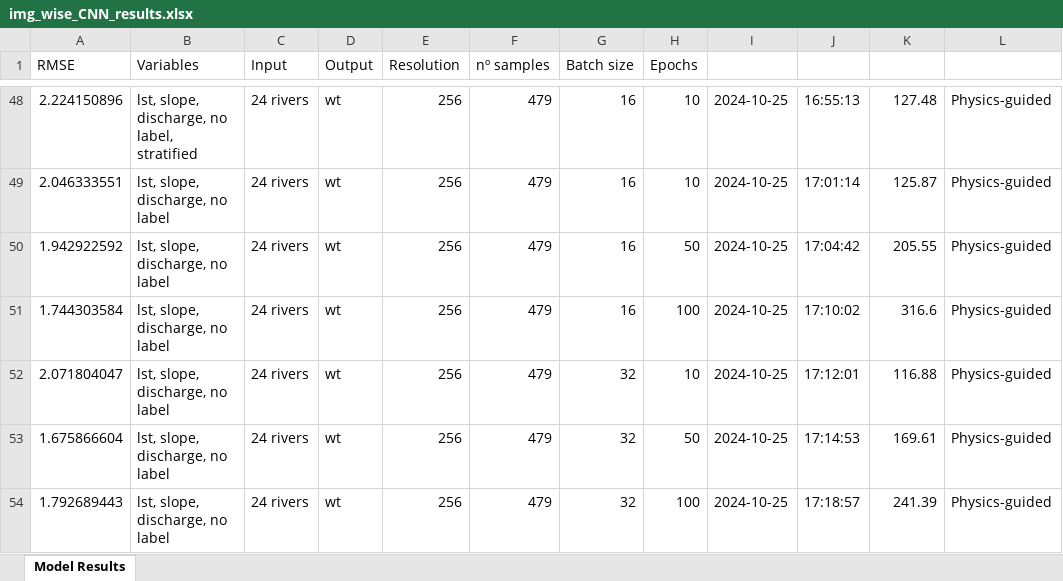
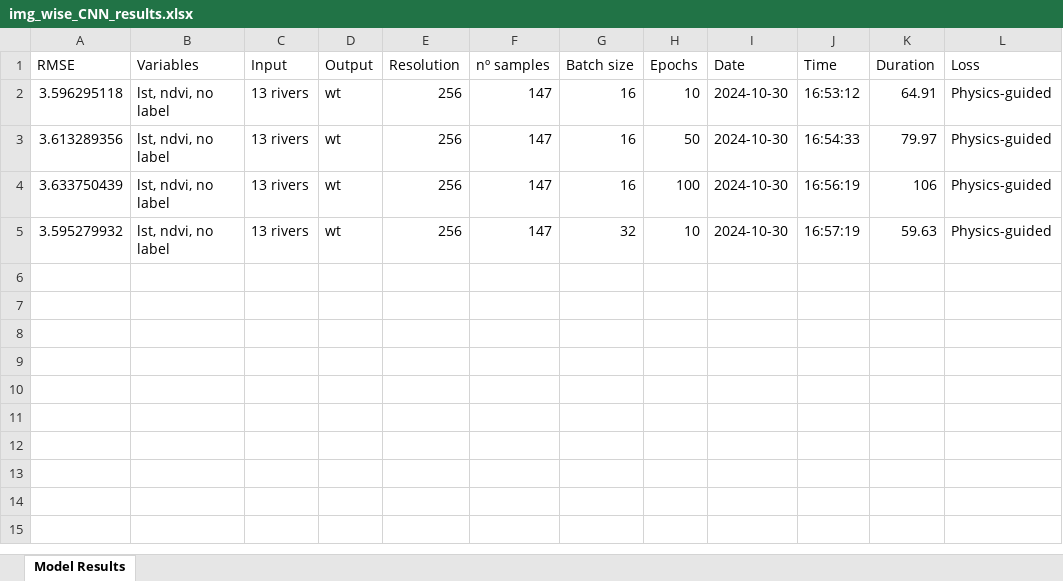
Before and after one commit to ruthparajo/cnn-river-temp-prediction, an Excel workbook: results/img_wise_CNN_results.xlsx, sheet Model Results, drawn as a sheet; only a part is shown, gaps mark what is left out; values as stored, in another font and other column widths than the file's, no borders; removed rows and columns are numbered as before the commit, all else as after; the diff covers the shown part only; the diff names each change by its address in the sheet, - before the commit and + after, or states it on an @@ line.

```diff
--- a/results/img_wise_CNN_results.xlsx (sheet Model Results)
+++ b/results/img_wise_CNN_results.xlsx (sheet Model Results)
-I1: (empty)
+I1: Date
-J1: (empty)
+J1: Time
-K1: (empty)
+K1: Duration
-L1: (empty)
+L1: Loss
-A2 (RMSE): 2.224150896
+A2 (RMSE): 3.596295118
-B2 (Variables): lst, slope, discharge, no label, stratified
+B2 (Variables): lst, ndvi, no label
-C2 (Input): 24 rivers
+C2 (Input): 13 rivers
-F2 (nº samples): 479
+F2 (nº samples): 147
-I2 (Date): 2024-10-25
+I2 (Date): 2024-10-30
-J2 (Time): 16:55:13
+J2 (Time): 16:53:12
-K2 (Duration): 127.48
+K2 (Duration): 64.91
-row 49: 2.046333551 | lst, slope, discharge, no label | 24 rivers | wt | 256 | 479 | 16 | 10 | 2024-10-25 | 17:01:14 | 125.87 | Physics-guided
-A3 (RMSE): 1.942922592
+A3 (RMSE): 3.613289356
-B3:B5 (Variables): lst, slope, discharge, no label
+B3:B5 (Variables): lst, ndvi, no label
-C3:C5 (Input): 24 rivers
+C3:C5 (Input): 13 rivers
-F3:F5 (nº samples): 479
+F3:F5 (nº samples): 147
-I3:I5 (Date): 2024-10-25
+I3:I5 (Date): 2024-10-30
-J3 (Time): 17:04:42
+J3 (Time): 16:54:33
-K3 (Duration): 205.55
+K3 (Duration): 79.97
-A4 (RMSE): 1.744303584
+A4 (RMSE): 3.633750439
-J4 (Time): 17:10:02
+J4 (Time): 16:56:19
-K4 (Duration): 316.6
+K4 (Duration): 106
-A5 (RMSE): 2.071804047
+A5 (RMSE): 3.595279932
-J5 (Time): 17:12:01
+J5 (Time): 16:57:19
-K5 (Duration): 116.88
+K5 (Duration): 59.63
-row 53: 1.675866604 | lst, slope, discharge, no label | 24 rivers | wt | 256 | 479 | 32 | 50 | 2024-10-25 | 17:14:53 | 169.61 | Physics-guided
-row 54: 1.792689443 | lst, slope, discharge, no label | 24 rivers | wt | 256 | 479 | 32 | 100 | 2024-10-25 | 17:18:57 | 241.39 | Physics-guided
```
Also changed, not shown: 46 removed rows elsewhere in this sheet, results/all_results.xlsx, 8 other files.
